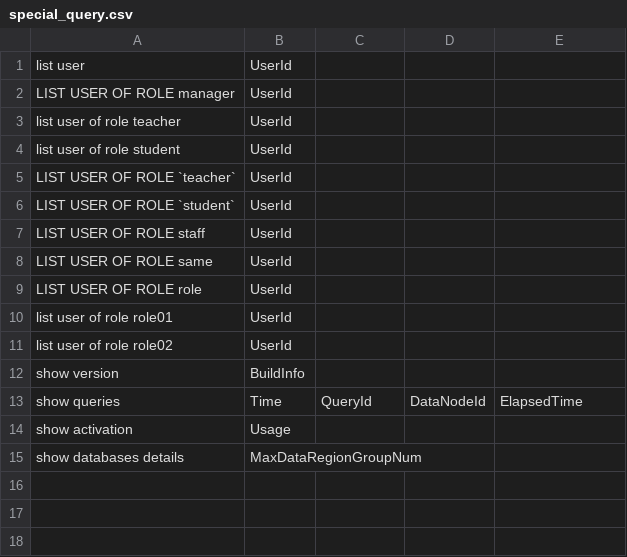
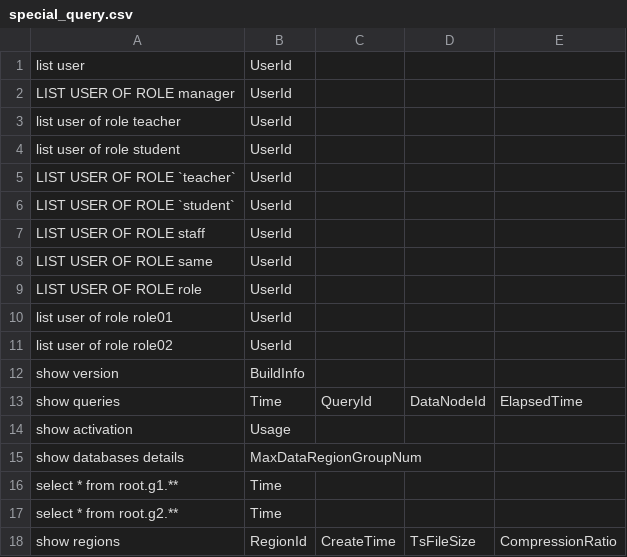
Before and after one commit to thulab/iotdb-sql-testcase, a CSV file: tree/CONFIG/special_query.csv, drawn as a sheet.

Commit message:
update treemode special_query.csv

```diff
--- a/tree/CONFIG/special_query.csv
+++ b/tree/CONFIG/special_query.csv
@@ -15 +15,4 @@ show activation;Usage;
 show databases details;MaxDataRegionGroupNum;
+select * from root.g1.**;Time;
+select * from root.g2.**;Time;
+show regions;RegionId;CreateTime;TsFileSize;CompressionRatio;
```
